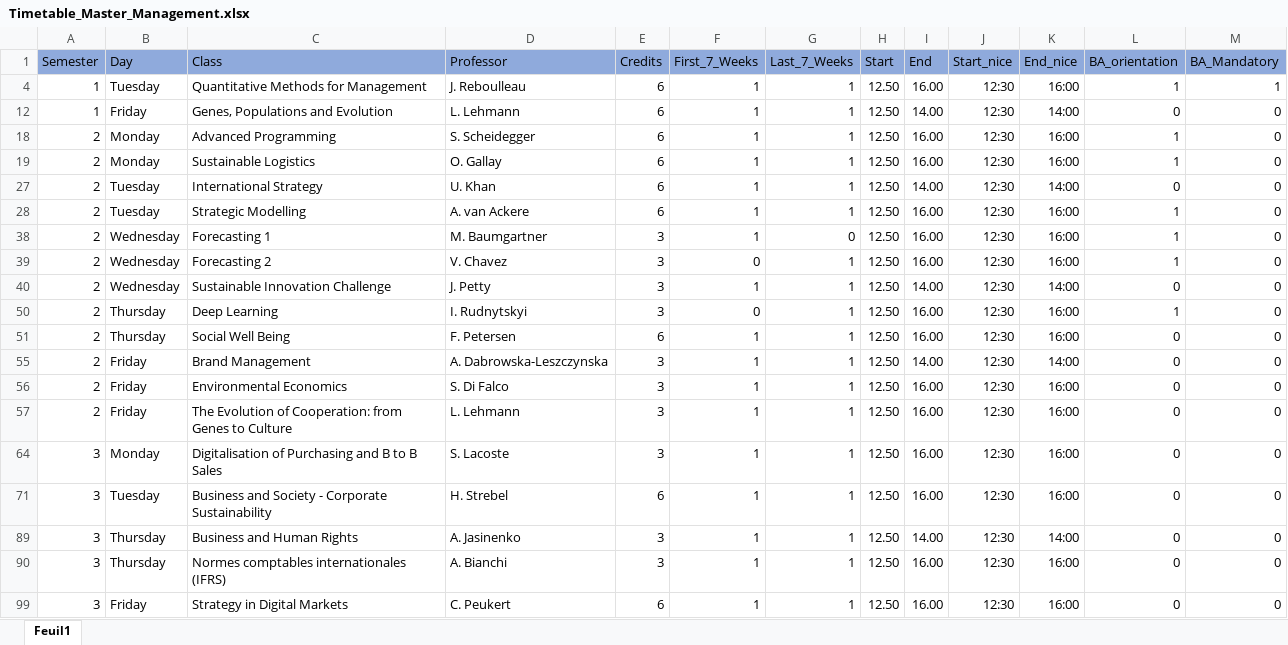
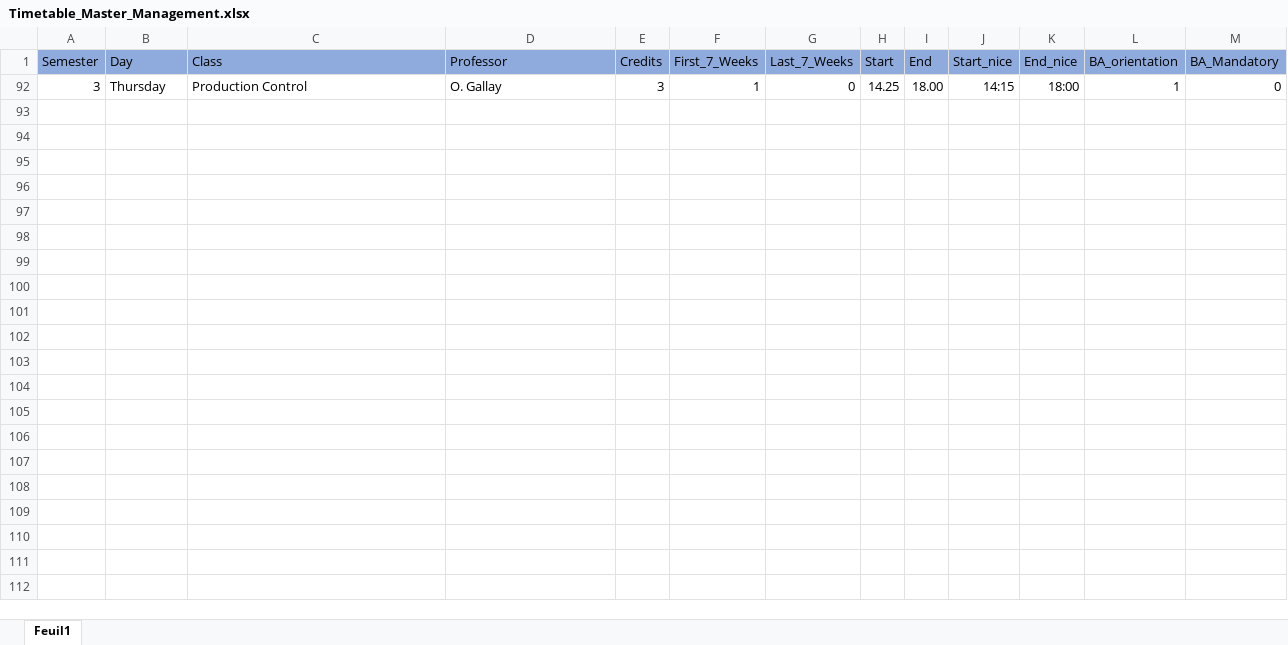
Before and after one commit to ptds2021/project--G2, an Excel workbook: raw-data/Timetable_Master_Management.xlsx, sheet Feuil1, drawn as a sheet; values as stored, in another font and other column widths than the file's, no borders; removed rows and columns are numbered as before the commit, all else as after; the diff names each change by its address in the sheet, - before the commit and + after, or states it on an @@ line.

```diff
--- a/raw-data/Timetable_Master_Management.xlsx (sheet Feuil1)
+++ b/raw-data/Timetable_Master_Management.xlsx (sheet Feuil1)
@@ row 4 hidden: 1 | Tuesday | Quantitative Methods for Management | J. Reboulleau | 6 | 1 | 1 | 12.50 | 16.00 | 12:30 | 16:00 | 1 | 1 @@
@@ row 12 hidden: 1 | Friday | Genes, Populations and Evolution | L. Lehmann | 6 | 1 | 1 | 12.50 | 14.00 | 12:30 | 14:00 | 0 | 0 @@
@@ row 18 hidden: 2 | Monday | Advanced Programming | S. Scheidegger | 6 | 1 | 1 | 12.50 | 16.00 | 12:30 | 16:00 | 1 | 0 @@
@@ row 19 hidden: 2 | Monday | Sustainable Logistics | O. Gallay | 6 | 1 | 1 | 12.50 | 16.00 | 12:30 | 16:00 | 1 | 0 @@
@@ row 27 hidden: 2 | Tuesday | International Strategy | U. Khan | 6 | 1 | 1 | 12.50 | 14.00 | 12:30 | 14:00 | 0 | 0 @@
@@ row 28 hidden: 2 | Tuesday | Strategic Modelling | A. van Ackere | 6 | 1 | 1 | 12.50 | 16.00 | 12:30 | 16:00 | 1 | 0 @@
@@ row 38 hidden: 2 | Wednesday | Forecasting 1 | M. Baumgartner | 3 | 1 | 0 | 12.50 | 16.00 | 12:30 | 16:00 | 1 | 0 @@
@@ row 39 hidden: 2 | Wednesday | Forecasting 2 | V. Chavez | 3 | 0 | 1 | 12.50 | 16.00 | 12:30 | 16:00 | 1 | 0 @@
@@ row 40 hidden: 2 | Wednesday | Sustainable Innovation Challenge | J. Petty | 3 | 1 | 1 | 12.50 | 14.00 | 12:30 | 14:00 | 0 | 0 @@
@@ row 50 hidden: 2 | Thursday | Deep Learning | I. Rudnytskyi | 3 | 0 | 1 | 12.50 | 16.00 | 12:30 | 16:00 | 1 | 0 @@
@@ row 51 hidden: 2 | Thursday | Social Well Being | F. Petersen | 6 | 1 | 1 | 12.50 | 16.00 | 12:30 | 16:00 | 0 | 0 @@
@@ row 55 hidden: 2 | Friday | Brand Management | A. Dabrowska-Leszczynska | 3 | 1 | 1 | 12.50 | 14.00 | 12:30 | 14:00 | 0 | 0 @@
@@ row 56 hidden: 2 | Friday | Environmental Economics | S. Di Falco | 3 | 1 | 1 | 12.50 | 16.00 | 12:30 | 16:00 | 0 | 0 @@
@@ row 57 hidden: 2 | Friday | The Evolution of Cooperation: from Genes to Culture | L. Lehmann | 3 | 1 | 1 | 12.50 | 16.00 | 12:30 | 16:00 | 0 | 0 @@
@@ row 64 hidden: 3 | Monday | Digitalisation of Purchasing and B to B Sales | S. Lacoste | 3 | 1 | 1 | 12.50 | 16.00 | 12:30 | 16:00 | 0 | 0 @@
@@ row 71 hidden: 3 | Tuesday | Business and Society - Corporate Sustainability | H. Strebel | 6 | 1 | 1 | 12.50 | 16.00 | 12:30 | 16:00 | 0 | 0 @@
@@ row 89 hidden: 3 | Thursday | Business and Human Rights | A. Jasinenko | 3 | 1 | 1 | 12.50 | 14.00 | 12:30 | 14:00 | 0 | 0 @@
-C92 (Class): Normes comptables internationales (IFRS)
+C92 (Class): Production Control
-D92 (Professor): A. Bianchi
+D92 (Professor): O. Gallay
-G92 (Last_7_Weeks): 1
+G92 (Last_7_Weeks): 0
-H92 (Start): 12.50
+H92 (Start): 14.25
-I92 (End): 16.00
+I92 (End): 18.00
-J92 (Start_nice): 12:30
+J92 (Start_nice): 14:15
-K92 (End_nice): 16:00
+K92 (End_nice): 18:00
-L92 (BA_orientation): 0
+L92 (BA_orientation): 1
@@ row 99 hidden: 3 | Friday | Strategy in Digital Markets | C. Peukert | 6 | 1 | 1 | 12.50 | 16.00 | 12:30 | 16:00 | 0 | 0 @@
```
Also changed, not shown: inst/extdata/Timetable_Master_Management.xlsx, 1 other file.
